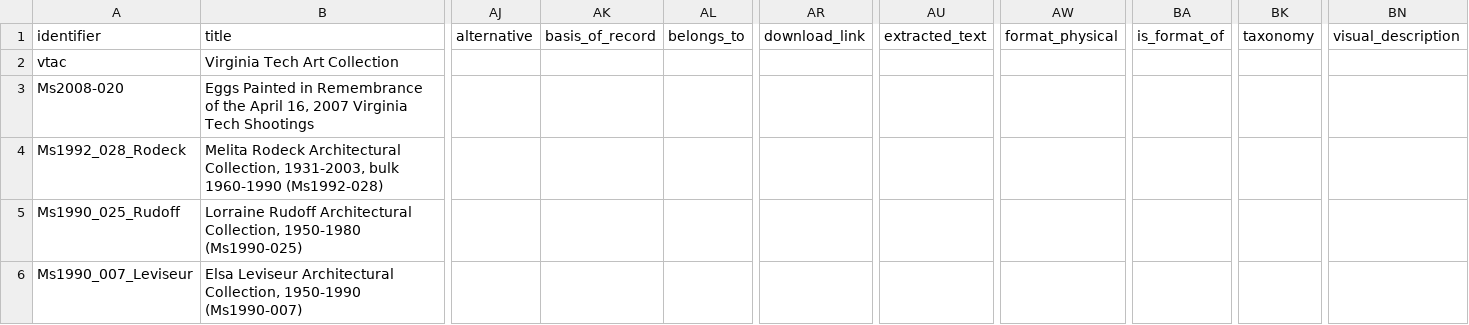
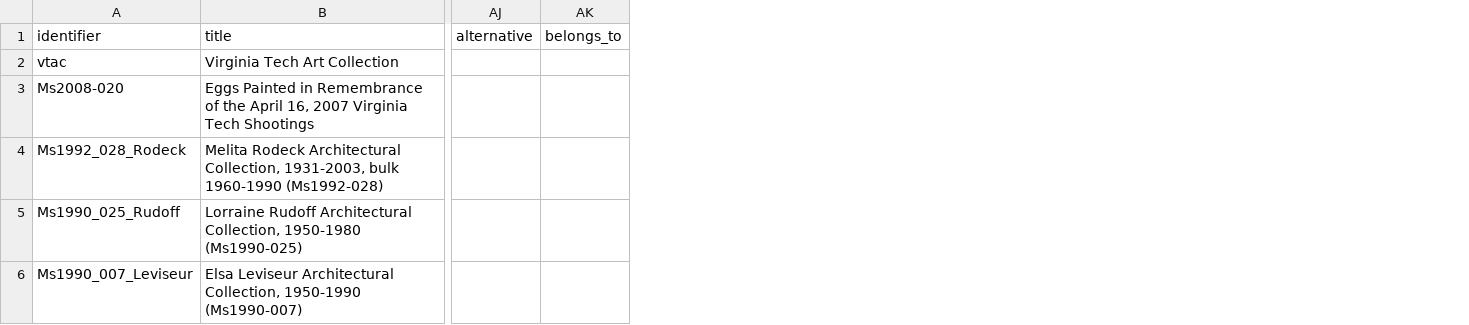
Before and after one commit to whunter/claude-sessions, a CSV file: 2026-11-19-metadata-inventory/vtdlppprd-collection-metadata-template.csv, drawn as a sheet; only a part is shown, gaps mark what is left out; the diff names each change by its address in the sheet, - before the commit and + after, or states it on an @@ line.

Commit message:
Remove item-only headers from the collection template

```diff
--- a/2026-11-19-metadata-inventory/vtdlppprd-collection-metadata-template.csv
+++ b/2026-11-19-metadata-inventory/vtdlppprd-collection-metadata-template.csv
-column AK, row 1: basis_of_record
-column AR, row 1: download_link
-column AU, row 1: extracted_text
-column AW, row 1: format_physical
-column BA, row 1: is_format_of
-column BK, row 1: taxonomy
-column BN, row 1: visual_description
```
Also changed, not shown: 2 other files.
